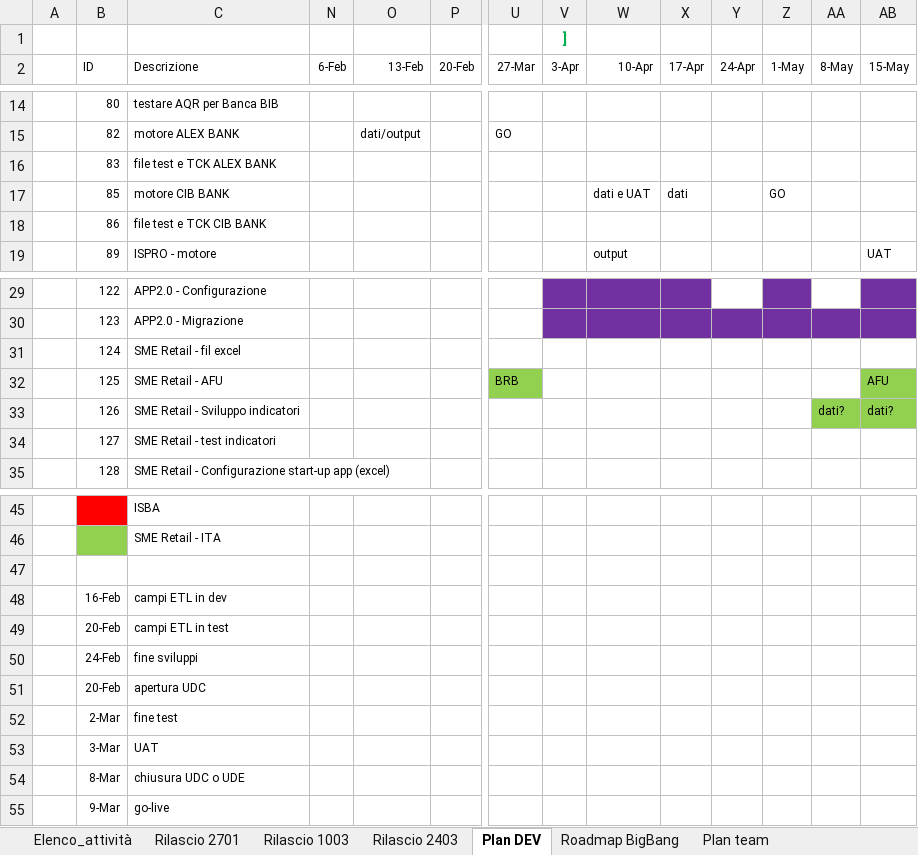
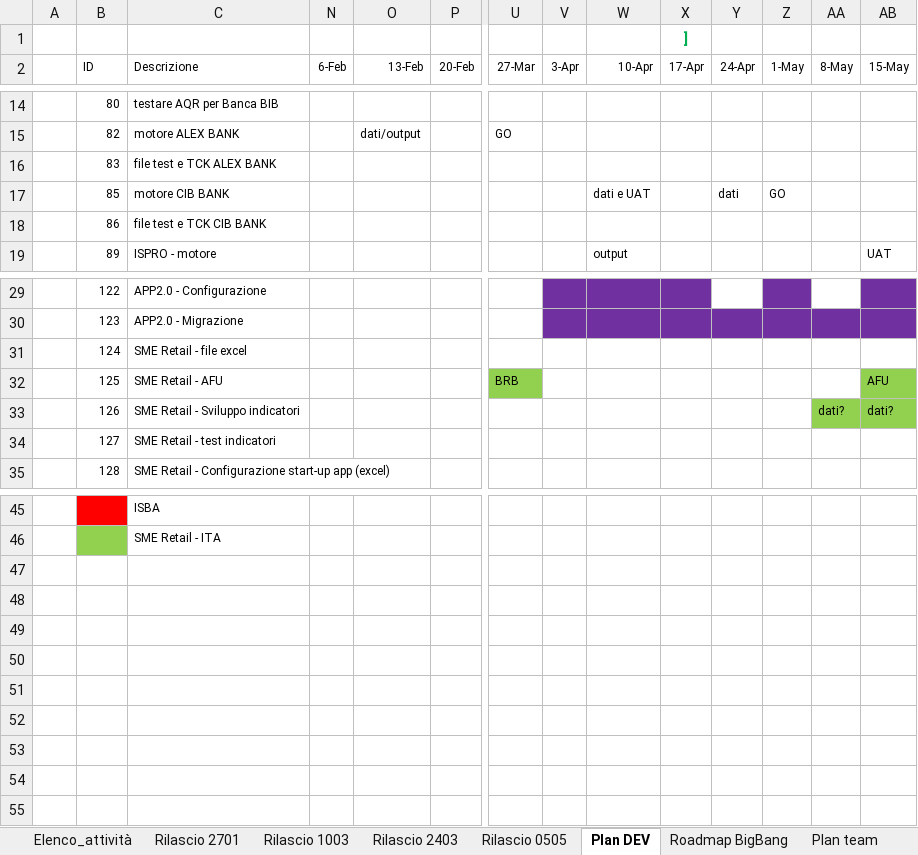
Before and after one commit to cybertop35/intelliJConf, an Excel workbook: earlywarning-pom/Document/SpecificheIndicatori/Attivita.xlsx, sheet Plan DEV, drawn as a sheet; only a part is shown, gaps mark what is left out; values as stored, in another font and other column widths than the file's, no borders; removed rows and columns are numbered as before the commit, all else as after; rows hold the shown columns only; the diff names each change by its address in the sheet, - before the commit and + after, or states it on an @@ line.

```diff
--- a/earlywarning-pom/Document/SpecificheIndicatori/Attivita.xlsx (sheet Plan DEV)
+++ b/earlywarning-pom/Document/SpecificheIndicatori/Attivita.xlsx (sheet Plan DEV)
+sheet tab: Rilascio 0505
-row 1:  |  |  |  |  |  |  | ]
+row 1:  |  |  |  |  |  |  |  |  | ]
-X17 (17-Apr): dati
+X17 (17-Apr): (empty)
-Y17 (24-Apr): (empty)
+Y17 (24-Apr): dati
-C31 (Descrizione): SME Retail - fil excel
+C31 (Descrizione): SME Retail - file excel
-row 47: (empty)
-row 48:  | 16-Feb | campi ETL in dev
-row 49:  | 20-Feb | campi ETL in test
-row 50:  | 24-Feb | fine sviluppi
-row 51:  | 20-Feb | apertura UDC
-row 52:  | 2-Mar | fine test
-row 53:  | 3-Mar | UAT
-row 54:  | 8-Mar | chiusura UDC o UDE
-row 55:  | 9-Mar | go-live
```
Also changed, not shown: sheet Elenco_attività, sheet Plan team, sheet Roadmap BigBang, formulas that keep their value, earlywarning-pom/Document/SpecificheIndicatori/20160705 Indicatori EWS - Banche Estere_v18.xlsx, 1 other file.
